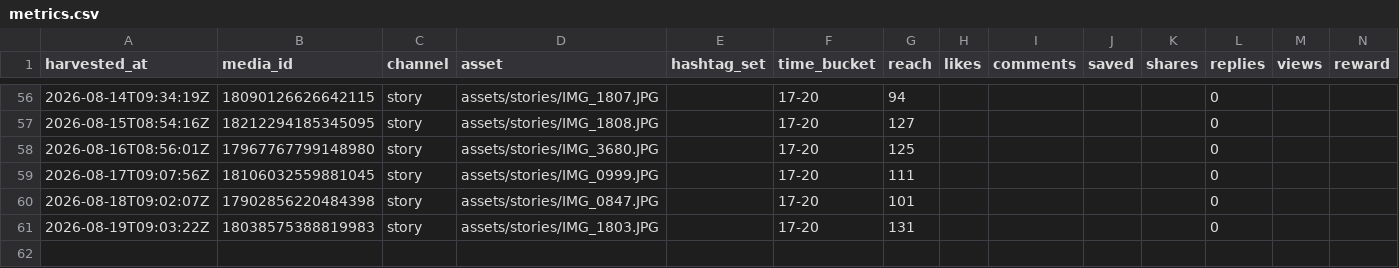
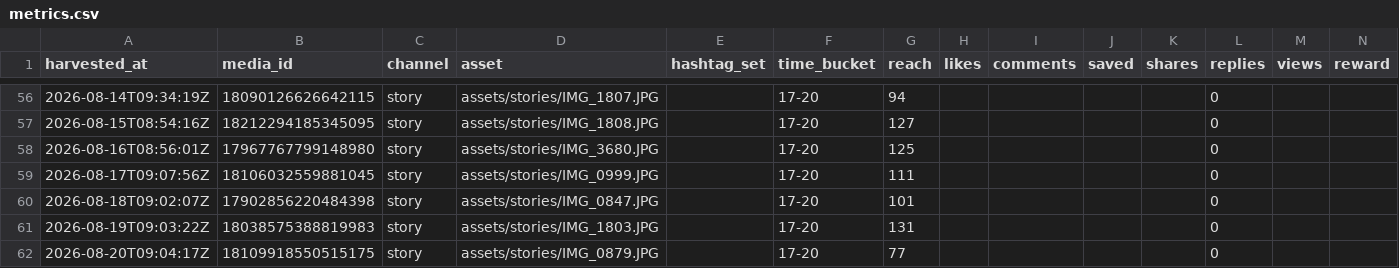
Before and after one commit to keiyao1234-tech/insta-auto, a CSV file: state/metrics.csv, drawn as a sheet; only a part is shown, gaps mark what is left out; the diff names each change by its address in the sheet, - before the commit and + after, or states it on an @@ line.

```diff
--- a/state/metrics.csv
+++ b/state/metrics.csv
+row 62: 2026-08-20T09:04:17Z | 18109918550515175 | story | assets/stories/IMG_0879.JPG |  | 17-20 | 77 |  |  |  |  | 0
```
Also changed, not shown: 1 other file.
